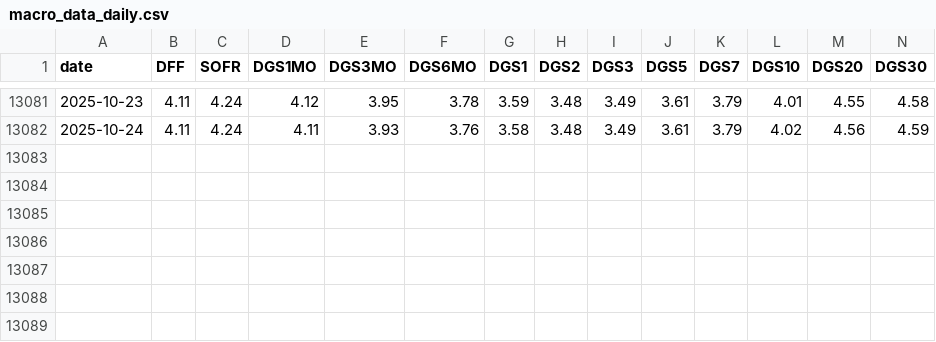
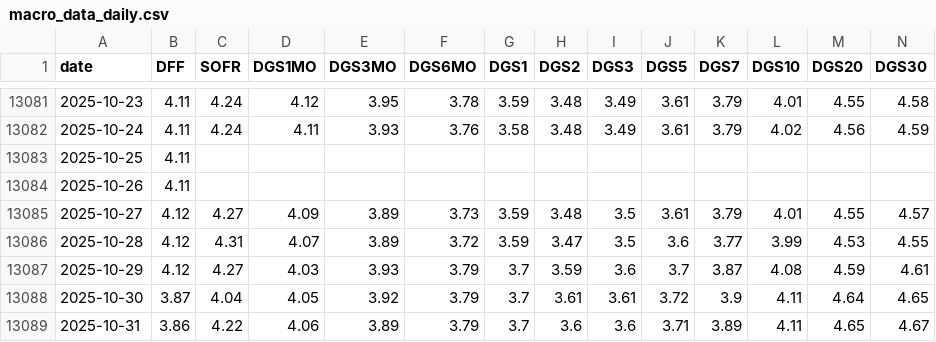
Before and after one commit to jessego20/FE800_project_code, a CSV file: data/processed/macro_data_daily.csv, drawn as a sheet; only a part is shown, gaps mark what is left out; rows hold the shown columns only; the diff names each change by its address in the sheet, - before the commit and + after, or states it on an @@ line.

```diff
--- a/data/processed/macro_data_daily.csv
+++ b/data/processed/macro_data_daily.csv
+row 13083: 2025-10-25 | 4.11
+row 13084: 2025-10-26 | 4.11
+row 13085: 2025-10-27 | 4.12 | 4.27 | 4.09 | 3.89 | 3.73 | 3.59 | 3.48 | 3.5 | 3.61 | 3.79 | 4.01 | 4.55 | 4.57
+row 13086: 2025-10-28 | 4.12 | 4.31 | 4.07 | 3.89 | 3.72 | 3.59 | 3.47 | 3.5 | 3.6 | 3.77 | 3.99 | 4.53 | 4.55
+row 13087: 2025-10-29 | 4.12 | 4.27 | 4.03 | 3.93 | 3.79 | 3.7 | 3.59 | 3.6 | 3.7 | 3.87 | 4.08 | 4.59 | 4.61
+row 13088: 2025-10-30 | 3.87 | 4.04 | 4.05 | 3.92 | 3.79 | 3.7 | 3.61 | 3.61 | 3.72 | 3.9 | 4.11 | 4.64 | 4.65
+row 13089: 2025-10-31 | 3.86 | 4.22 | 4.06 | 3.89 | 3.79 | 3.7 | 3.6 | 3.6 | 3.71 | 3.89 | 4.11 | 4.65 | 4.67
```
Also changed, not shown: 24 other files.
